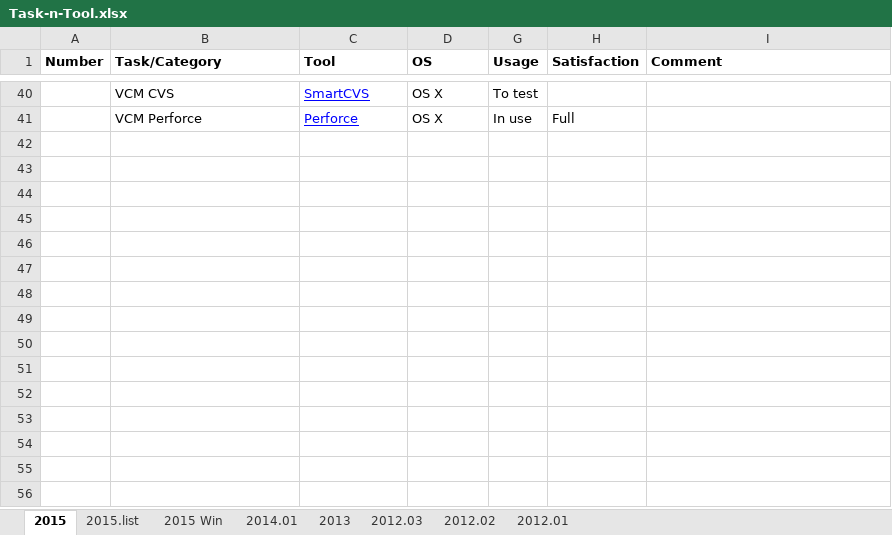
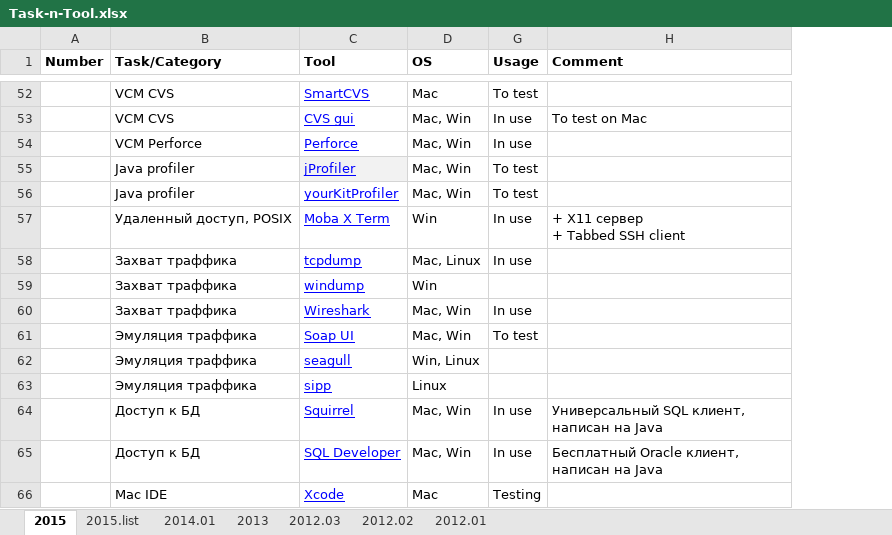
Before and after one commit to SergeyGomanyuk/Task-n-Tool, an Excel workbook: Task-n-Tool.xlsx, sheet 2015, drawn as a sheet; only a part is shown, gaps mark what is left out; values as stored, in another font and other column widths than the file's, no borders; removed rows and columns are numbered as before the commit, all else as after; ↵ is a line break in a cell; the diff covers the shown part only; the diff names each change by its address in the sheet, - before the commit and + after, or states it on an @@ line.

```diff
--- a/Task-n-Tool.xlsx (sheet 2015)
+++ b/Task-n-Tool.xlsx (sheet 2015)
-sheet tab: 2015 Win
-column H (Satisfaction), row 41: Full
-D52 (OS): OS X
+D52 (OS): Mac
+row 53:  | VCM CVS | CVS gui | Mac, Win | In use | To test on Mac
-D54 (OS): OS X
+D54 (OS): Mac, Win
+row 55:  | Java profiler | jProfiler | Mac, Win | To test
+row 56:  | Java profiler | yourKitProfiler | Mac, Win | To test
+row 57:  | Удаленный доступ, POSIX | Moba X Term | Win | In use | + X11 сервер ↵ + Tabbed SSH client
+row 58:  | Захват траффика | tcpdump | Mac, Linux | In use
+row 59:  | Захват траффика | windump | Win
+row 60:  | Захват траффика | Wireshark | Mac, Win | In use
+row 61:  | Эмуляция траффика | Soap UI | Mac, Win | To test
+row 62:  | Эмуляция траффика | seagull | Win, Linux
+row 63:  | Эмуляция траффика | sipp | Linux
+row 64:  | Доступ к БД | Squirrel | Mac, Win | In use | Универсальный SQL клиент, написан на Java
+row 65:  | Доступ к БД | SQL Developer | Mac, Win | In use | Бесплатный Oracle клиент, написан на Java
+row 66:  | Mac IDE | Xcode | Mac | Testing
```
Also changed, not shown: 15 added rows, 3 removed rows and 62 edited cells elsewhere in this sheet, sheet 2015.list.
